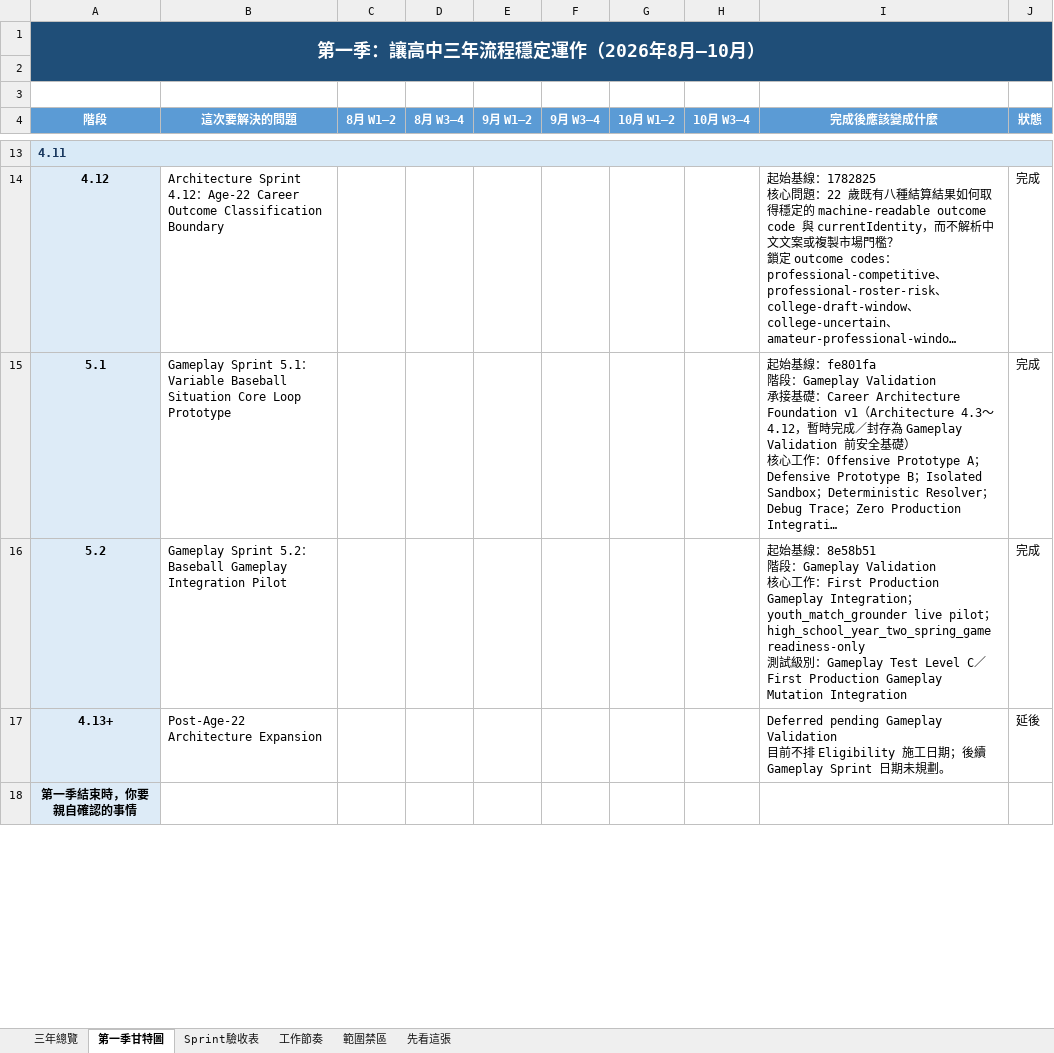
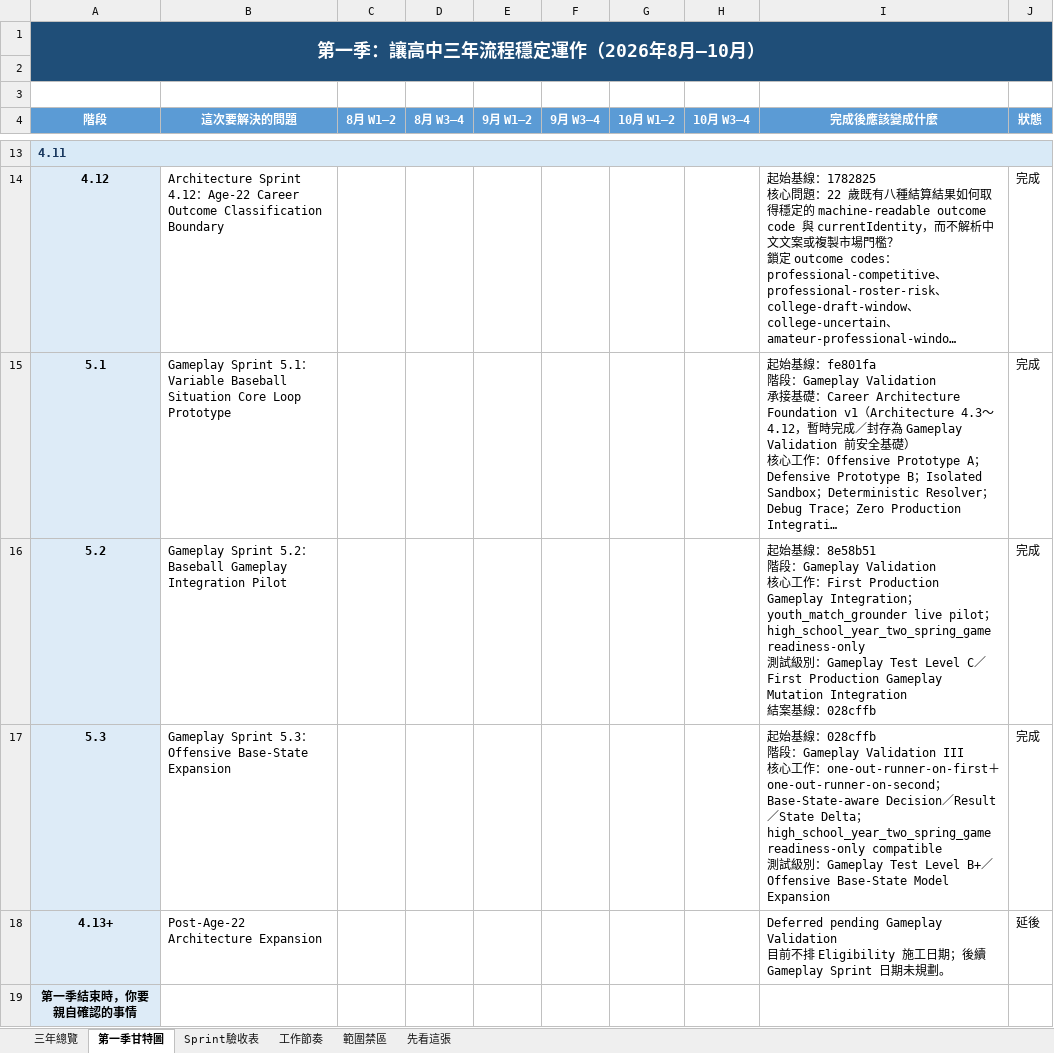
Before and after one commit to rbnwu03-coder/baseball-life-simulator, an Excel workbook: 棒球人生_三年設計排程_易讀版.xlsx, sheet 第一季甘特圖, drawn as a sheet; only a part is shown, gaps mark what is left out; long unchanged cells end in …; values as stored, in another font and other column widths than the file's, no borders; conditional formats not drawn; ↵ is a line break in a cell; the diff covers the shown part only; the diff names each change by its address in the sheet, - before the commit and + after, or states it on an @@ line.

```diff
--- a/棒球人生_三年設計排程_易讀版.xlsx (sheet 第一季甘特圖)
+++ b/棒球人生_三年設計排程_易讀版.xlsx (sheet 第一季甘特圖)
-I16 (完成後應該變成什麼): …Mutation Integration
+I16 (完成後應該變成什麼): …Mutation Integration ↵ 結案基線：028cffb
+row 17: 5.3 | Gameplay Sprint 5.3：Offensive Base-State Expansion |  |  |  |  |  |  | 起始基線：028cffb ↵ 階段：Gameplay Validation III ↵ 核心工作：one-out-runner-on-first＋one-out-runner-on-second；Base-State-aware Decision／Result／State Delta；high_school_year_two_spring_game readiness-only compatible ↵ 測試級別：Gameplay Test Level B+／Offensive Base-State Model Expansion | 完成
```
Also changed, not shown: cell formats elsewhere in this sheet, sheet Sprint驗收表, 棒球人生_三年設計排程與第一季甘特圖.xlsx, 9 other files.
